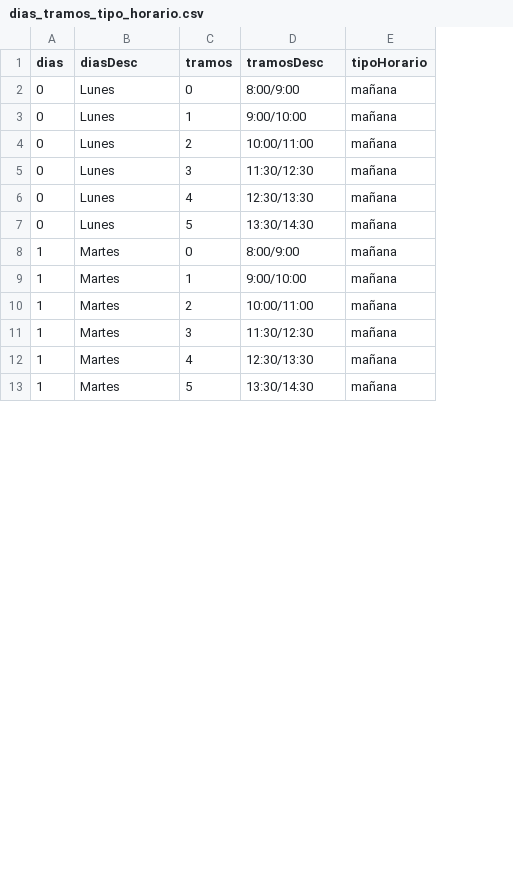
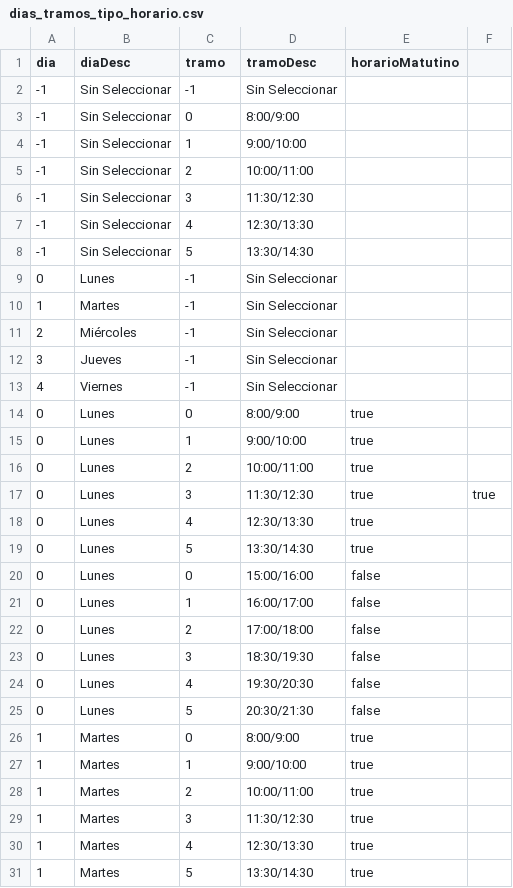
Before and after one commit to IESJandula/Reaktor_SchoolManagerServer, a CSV file: src/main/resources/school_manager_server_config/dias_tramos_tipo_horario.csv, drawn as a sheet; only a part is shown; removed rows and columns are numbered as before the commit, all else as after; the diff covers the shown part only; the diff names each change by its address in the sheet, - before the commit and + after, or states it on an @@ line.

Commit message:
mejoras generales en dias tramos horarios

```diff
--- a/src/main/resources/school_manager_server_config/dias_tramos_tipo_horario.csv
+++ b/src/main/resources/school_manager_server_config/dias_tramos_tipo_horario.csv
-column E (tipoHorario), rows 2-13: all mañana
+column E (horarioMatutino), rows 14-19: all true; rows 26-31: all true
+column F, row 17: true
-A1: dias
+A1: dia
-B1: diasDesc
+B1: diaDesc
-C1: tramos
+C1: tramo
-D1: tramosDesc
+D1: tramoDesc
+row 2: -1 | Sin Seleccionar | -1 | Sin Seleccionar
+row 3: -1 | Sin Seleccionar | 0 | 8:00/9:00
+row 4: -1 | Sin Seleccionar | 1 | 9:00/10:00
+row 5: -1 | Sin Seleccionar | 2 | 10:00/11:00
+row 6: -1 | Sin Seleccionar | 3 | 11:30/12:30
+row 7: -1 | Sin Seleccionar | 4 | 12:30/13:30
+row 8: -1 | Sin Seleccionar | 5 | 13:30/14:30
+row 9: 0 | Lunes | -1 | Sin Seleccionar
+row 10: 1 | Martes | -1 | Sin Seleccionar
+row 11: 2 | Miércoles | -1 | Sin Seleccionar
+row 12: 3 | Jueves | -1 | Sin Seleccionar
+row 13: 4 | Viernes | -1 | Sin Seleccionar
@@ row 32 moved to row 20: 0 @@
@@ row 33 moved to row 21: 0 @@
@@ row 34 moved to row 22: 0 @@
@@ row 35 moved to row 23: 0 @@
@@ row 36 moved to row 24: 0 @@
@@ row 37 moved to row 25: 0 @@
```
Also changed, not shown: 18 moved rows elsewhere in this file, 20 other files.
